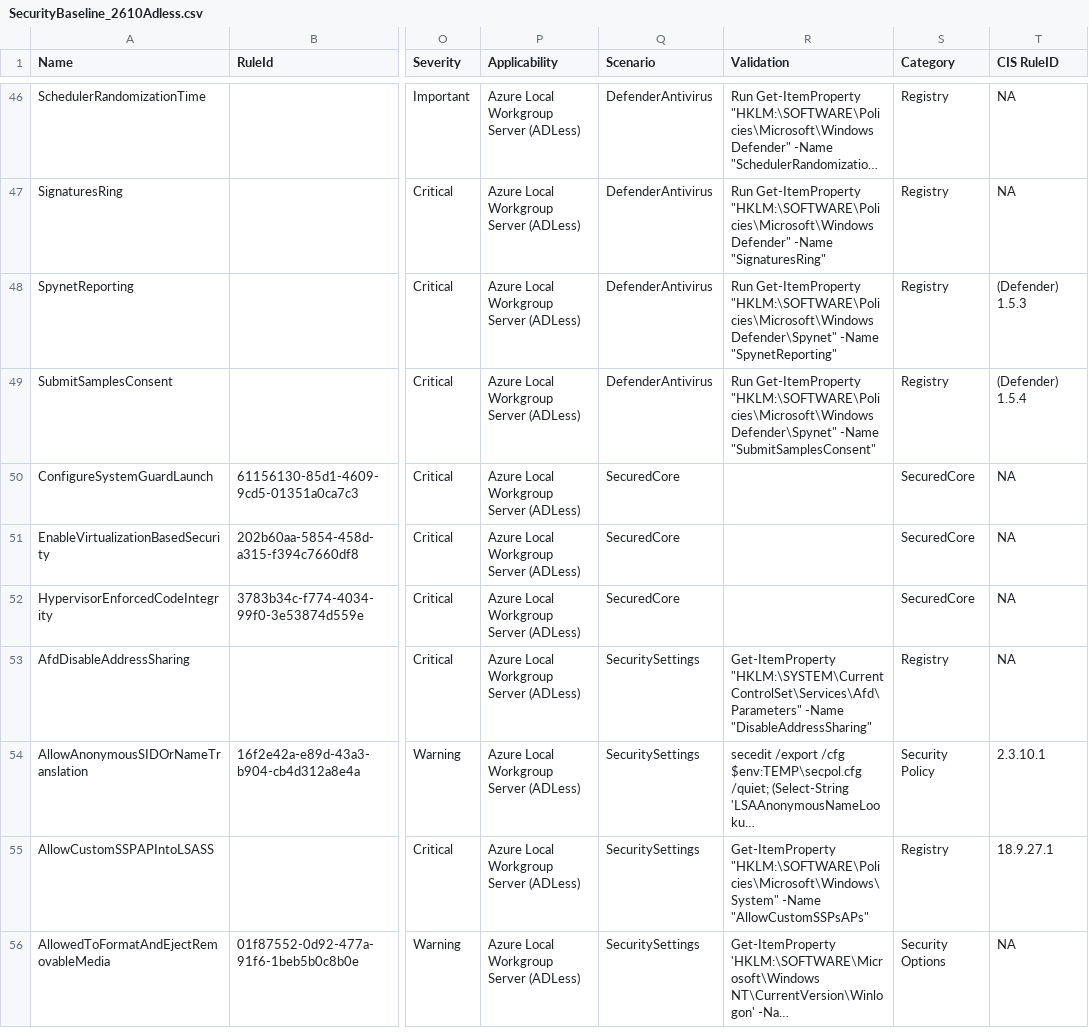
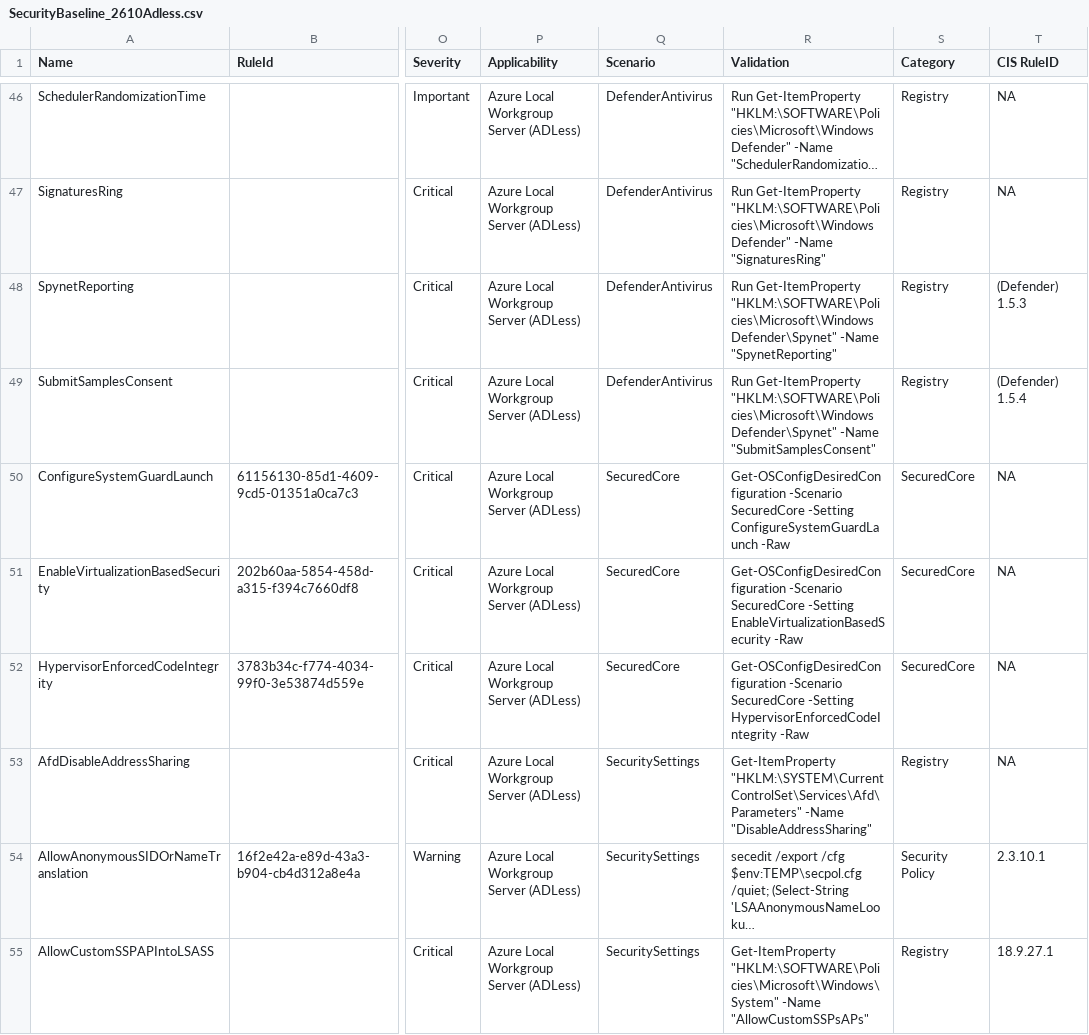
Before and after one commit to Azure-Samples/AzureLocal, a CSV file: security/SecurityBaseline_2610Adless.csv, drawn as a sheet; only a part is shown, gaps mark what is left out; the shorter side is filled out with more unchanged rows; long unchanged cells end in …; the diff names each change by its address in the sheet, - before the commit and + after, or states it on an @@ line.

Commit message:
Add validation commands to Azure Local 2610 security baseline CSVs

```diff
--- a/security/SecurityBaseline_2610Adless.csv
+++ b/security/SecurityBaseline_2610Adless.csv
-R50 (Validation): (empty)
+R50 (Validation): Get-OSConfigDesiredConfiguration -Scenario SecuredCore -Setting ConfigureSystemGuardLaunch -Raw
-R51 (Validation): (empty)
+R51 (Validation): Get-OSConfigDesiredConfiguration -Scenario SecuredCore -Setting EnableVirtualizationBasedSecurity -Raw
-R52 (Validation): (empty)
+R52 (Validation): Get-OSConfigDesiredConfiguration -Scenario SecuredCore -Setting HypervisorEnforcedCodeIntegrity -Raw
```
Also changed, not shown: security/SecurityBaseline_2610domjoin.csv.
